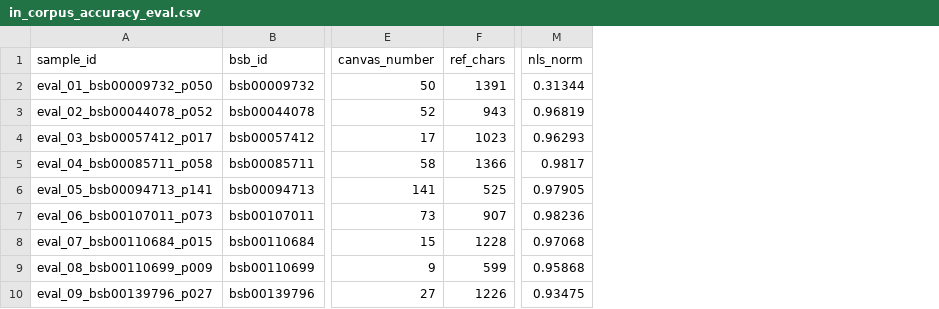
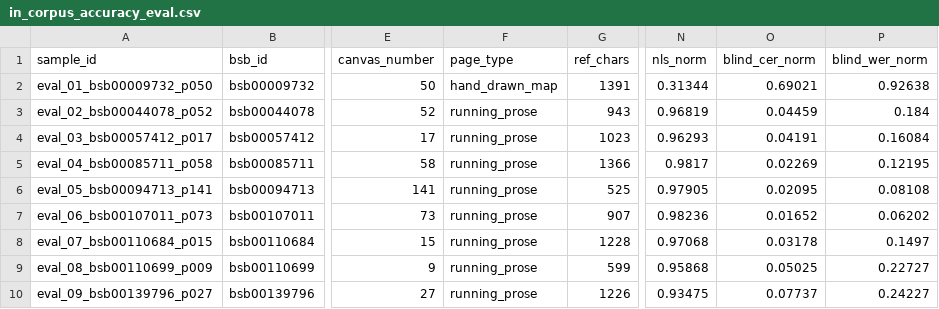
Before and after one commit to 13fragments/bavarian-physikatsberichte, a CSV file: data/dataset/in_corpus_accuracy_eval.csv, drawn as a sheet; only a part is shown, gaps mark what is left out; the diff names each change by its address in the sheet, - before the commit and + after, or states it on an @@ line.

```diff
--- a/data/dataset/in_corpus_accuracy_eval.csv
+++ b/data/dataset/in_corpus_accuracy_eval.csv
+column F (page_type), rows 2-10: hand_drawn_map | running_prose | running_prose | running_prose | running_prose | running_prose | running_prose | running_prose | running_prose
+column O (blind_cer_norm), rows 2-10: 0.69021 | 0.04459 | 0.04191 | 0.02269 | 0.02095 | 0.01652 | 0.03178 | 0.05025 | 0.07737
+column P (blind_wer_norm), rows 2-10: 0.92638 | 0.184 | 0.16084 | 0.12195 | 0.08108 | 0.06202 | 0.1497 | 0.22727 | 0.24227
```
Also changed, not shown: data/dataset/verified_bavaria_1860_folk_medicine.csv, data/dataset/verified_bavaria_1860_infant_feeding.csv, 26 other files.
